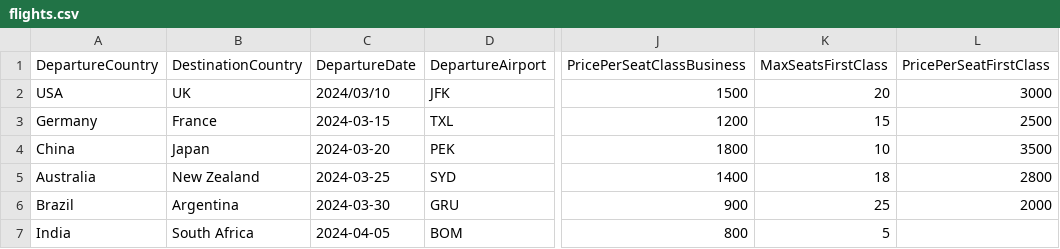
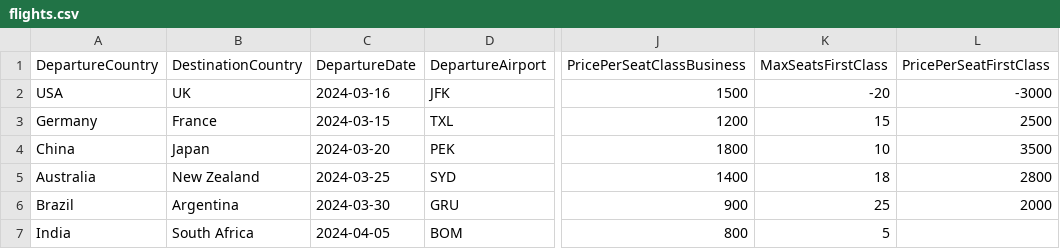
Before and after one commit to KhaledSaleh122/Airport-Ticket-Booking-System, a CSV file: AirportTicketBookingSystem/Domain/Data/flights.csv, drawn as a sheet; only a part is shown, gaps mark what is left out; the diff names each change by its address in the sheet, - before the commit and + after, or states it on an @@ line.

```diff
--- a/AirportTicketBookingSystem/Domain/Data/flights.csv
+++ b/AirportTicketBookingSystem/Domain/Data/flights.csv
-C2 (DepartureDate): 2024/03/10
+C2 (DepartureDate): 2024-03-16
-K2 (MaxSeatsFirstClass): 20
+K2 (MaxSeatsFirstClass): -20
-L2 (PricePerSeatFirstClass): 3000
+L2 (PricePerSeatFirstClass): -3000
```
Also changed, not shown: 3 other files.
